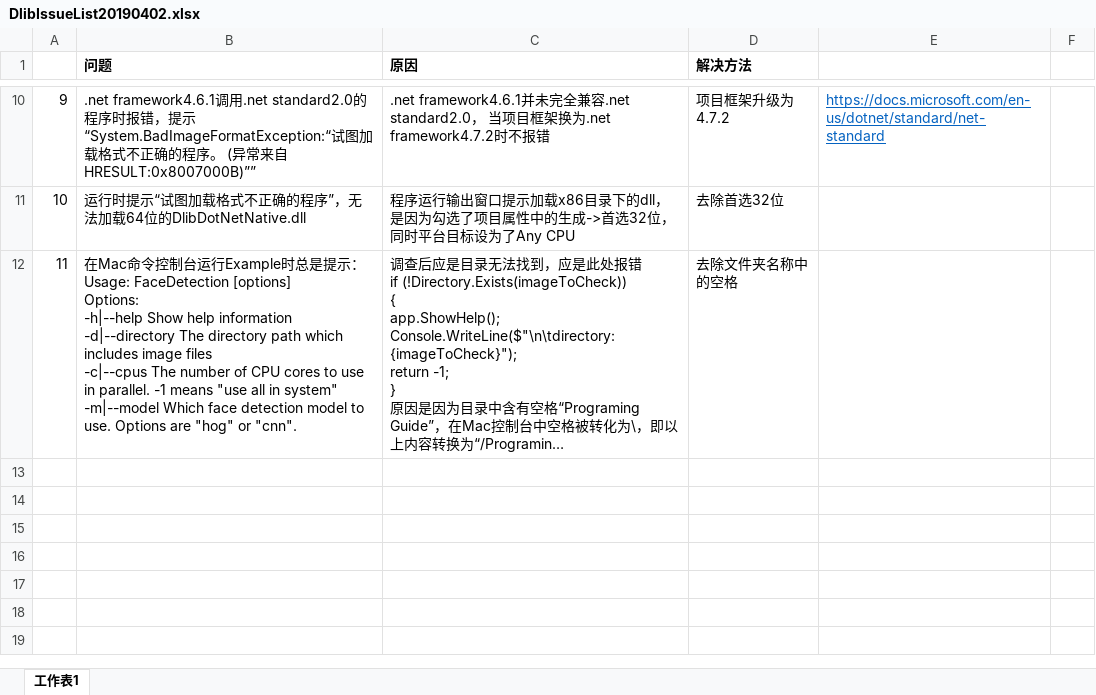
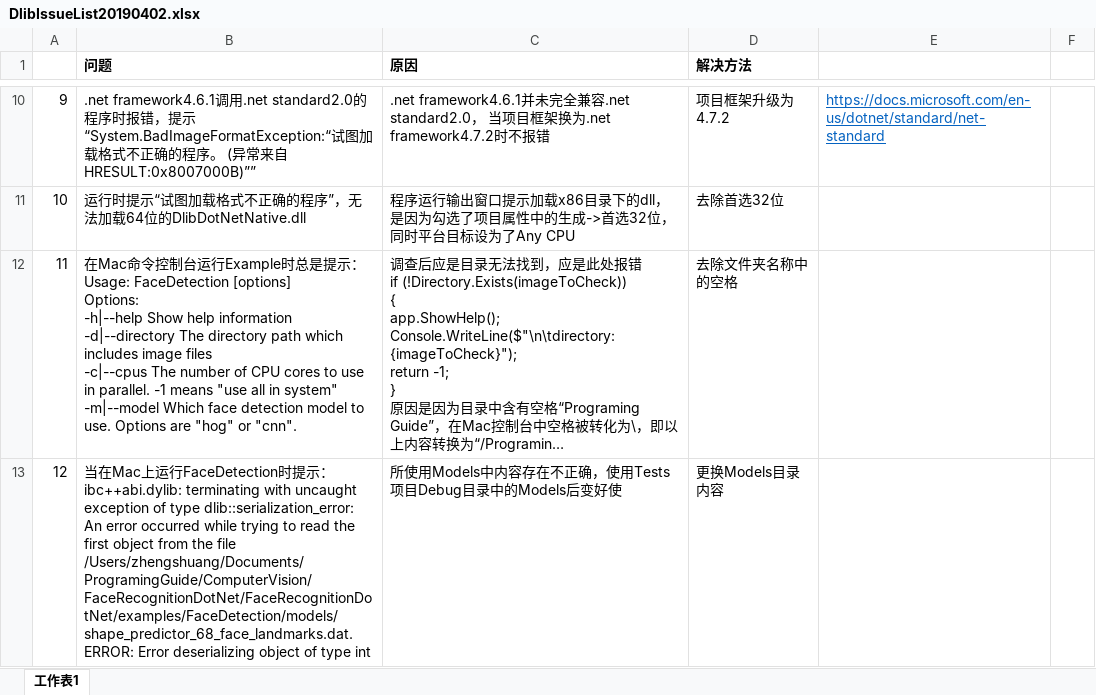
Before and after one commit to zhengshuangstar/hello-world, an Excel workbook: DlibIssueList20190402.xlsx, sheet 工作表1, drawn as a sheet; only a part is shown, gaps mark what is left out; long unchanged cells end in …; values as stored, in another font and other column widths than the file's, no borders; ↵ is a line break in a cell; the diff names each change by its address in the sheet, - before the commit and + after, or states it on an @@ line.

Commit message:
Add 12 update models

```diff
--- a/DlibIssueList20190402.xlsx (sheet 工作表1)
+++ b/DlibIssueList20190402.xlsx (sheet 工作表1)
+row 13: 12 | 当在Mac上运行FaceDetection时提示： ↵ ibc++abi.dylib: terminating with uncaught exception of type dlib::serialization_error: An error occurred while trying to read the first object from the file /Users/zhengshuang/Documents/ProgramingGuide/ComputerVision/FaceRecognitionDotNet/FaceRecognitionDotNet/examples/FaceDetection/models/shape_predictor_68_face_landmarks.dat. ↵ ERROR: Error deserializing object of type int | 所使用Models中内容存在不正确，使用Tests项目Debug目录中的Models后变好使 | 更换Models目录内容
```
